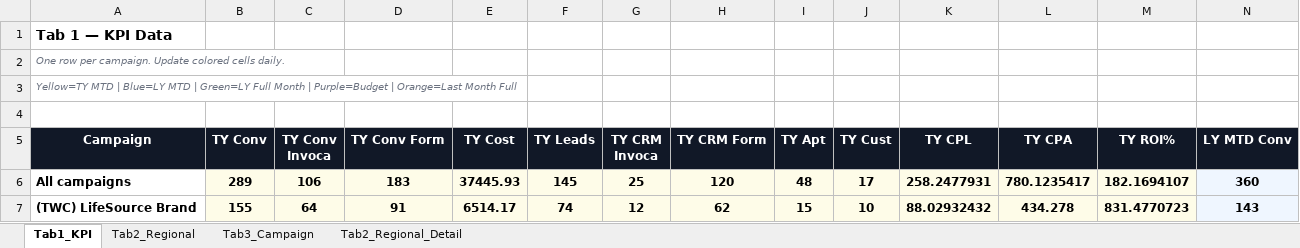
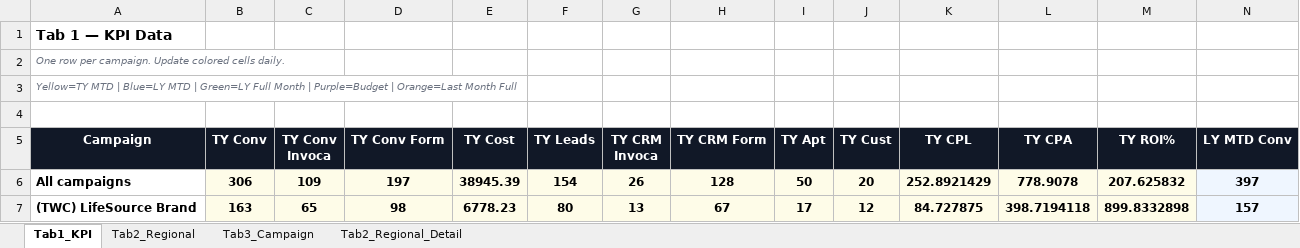
Before and after one commit to panpanlsw-ops/BIng-Dashboard, an Excel workbook: dashboard_data.xlsx, sheet Tab1_KPI, drawn as a sheet; only a part is shown; values as stored, in another font and other column widths than the file's, no borders; the diff covers the shown part only; the diff names each change by its address in the sheet, - before the commit and + after, or states it on an @@ line.

```diff
--- a/dashboard_data.xlsx (sheet Tab1_KPI)
+++ b/dashboard_data.xlsx (sheet Tab1_KPI)
-B6 (TY Conv): 289
+B6 (TY Conv): 306
-C6 (TY Conv Invoca): 106
+C6 (TY Conv Invoca): 109
-D6 (TY Conv Form): 183
+D6 (TY Conv Form): 197
-E6 (TY Cost): 37445.93
+E6 (TY Cost): 38945.39
-F6 (TY Leads): 145
+F6 (TY Leads): 154
-G6 (TY CRM Invoca): 25
+G6 (TY CRM Invoca): 26
-H6 (TY CRM Form): 120
+H6 (TY CRM Form): 128
-I6 (TY Apt): 48
+I6 (TY Apt): 50
-J6 (TY Cust): 17
+J6 (TY Cust): 20
-K6 (TY CPL): 258.2477931
+K6 (TY CPL): 252.8921429
-L6 (TY CPA): 780.1235417
+L6 (TY CPA): 778.9078
-M6 (TY ROI%): 182.1694107
+M6 (TY ROI%): 207.625832
-N6 (LY MTD Conv): 360
+N6 (LY MTD Conv): 397
-B7 (TY Conv): 155
+B7 (TY Conv): 163
-C7 (TY Conv Invoca): 64
+C7 (TY Conv Invoca): 65
-D7 (TY Conv Form): 91
+D7 (TY Conv Form): 98
-E7 (TY Cost): 6514.17
+E7 (TY Cost): 6778.23
-F7 (TY Leads): 74
+F7 (TY Leads): 80
-G7 (TY CRM Invoca): 12
+G7 (TY CRM Invoca): 13
-H7 (TY CRM Form): 62
+H7 (TY CRM Form): 67
-I7 (TY Apt): 15
+I7 (TY Apt): 17
-J7 (TY Cust): 10
+J7 (TY Cust): 12
-K7 (TY CPL): 88.02932432
+K7 (TY CPL): 84.727875
-L7 (TY CPA): 434.278
+L7 (TY CPA): 398.7194118
-M7 (TY ROI%): 831.4770723
+M7 (TY ROI%): 899.8332898
-N7 (LY MTD Conv): 143
+N7 (LY MTD Conv): 157
```
Also changed, not shown: 143 edited cells elsewhere in this sheet, sheet Tab2_Regional, sheet Tab3_Campaign, sheet Tab2_Regional_Detail.
